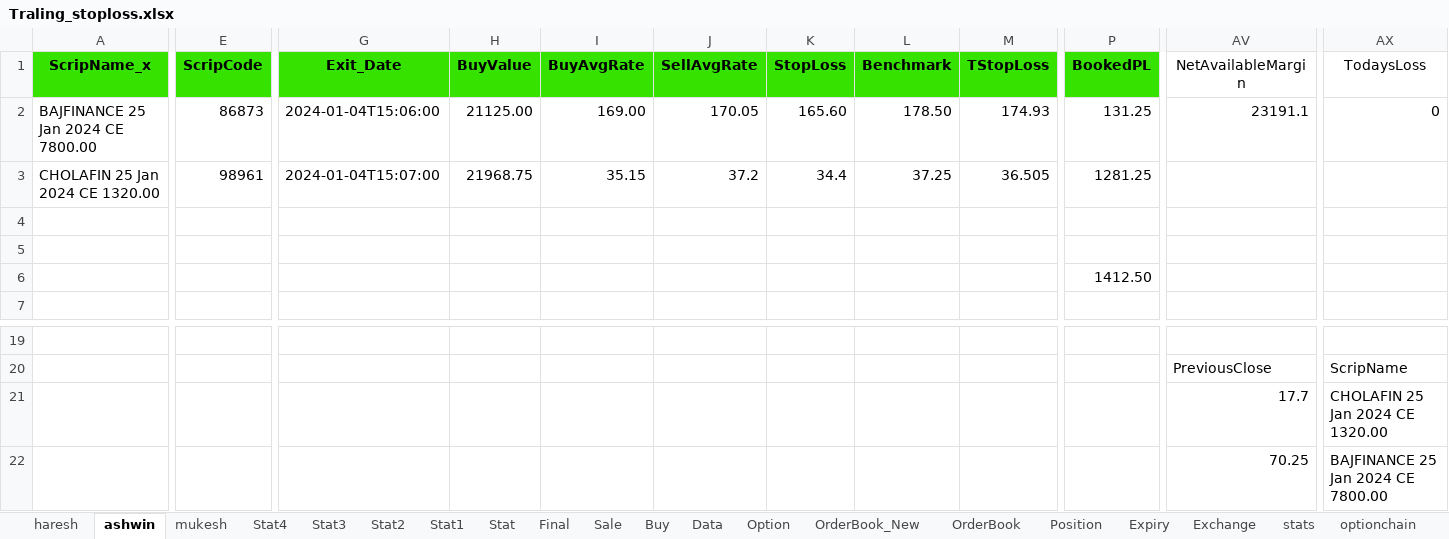
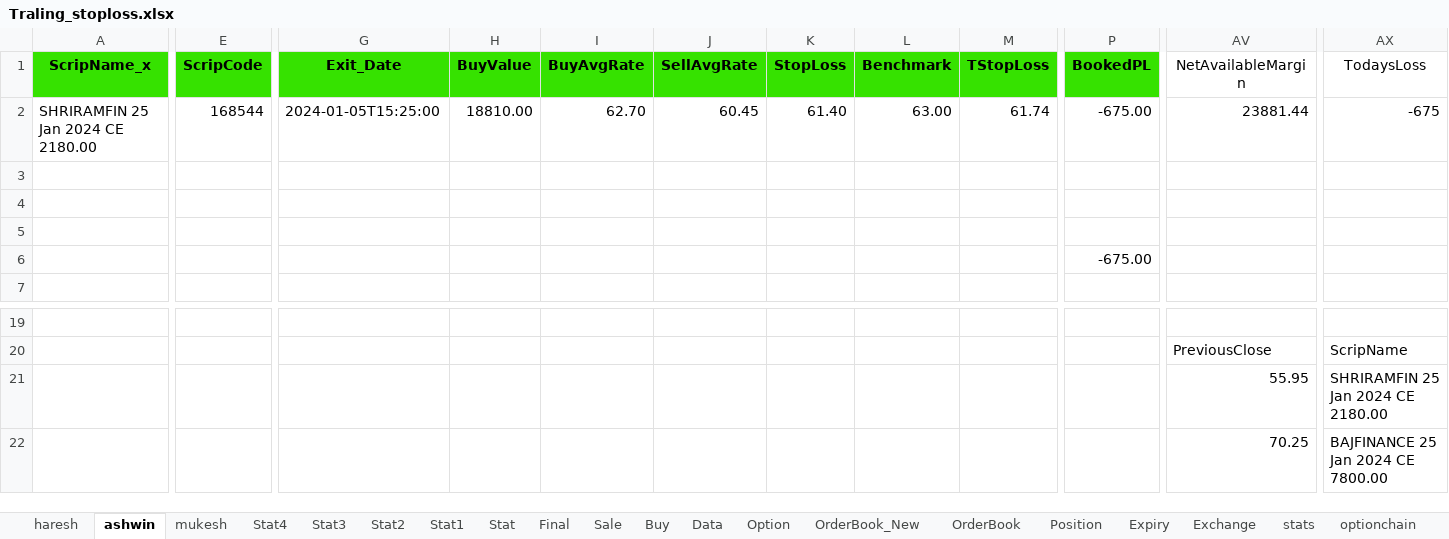
Before and after one commit to mkbairwa942/mkbairwa, an Excel workbook: Traling_stoploss.xlsx, sheet ashwin, drawn as a sheet; only a part is shown, gaps mark what is left out; values as stored, in another font and other column widths than the file's, no borders; conditional formats not drawn; removed rows and columns are numbered as before the commit, all else as after; rows hold the shown columns only; the diff covers the shown part only; the diff names each change by its address in the sheet, - before the commit and + after, or states it on an @@ line.

```diff
--- a/Traling_stoploss.xlsx (sheet ashwin)
+++ b/Traling_stoploss.xlsx (sheet ashwin)
-A2 (ScripName_x): BAJFINANCE 25 Jan 2024 CE 7800.00
+A2 (ScripName_x): SHRIRAMFIN 25 Jan 2024 CE 2180.00
-E2 (ScripCode): 86873
+E2 (ScripCode): 168544
-G2 (Exit_Date): 2024-01-04T15:06:00
+G2 (Exit_Date): 2024-01-05T15:25:00
-H2 (BuyValue): 21125.00
+H2 (BuyValue): 18810.00
-I2 (BuyAvgRate): 169.00
+I2 (BuyAvgRate): 62.70
-J2 (SellAvgRate): 170.05
+J2 (SellAvgRate): 60.45
-K2 (StopLoss): 165.60
+K2 (StopLoss): 61.40
-L2 (Benchmark): 178.50
+L2 (Benchmark): 63.00
-M2 (TStopLoss): 174.93
+M2 (TStopLoss): 61.74
-P2 (BookedPL): 131.25
+P2 (BookedPL): -675.00
-AV2 (NetAvailableMargin): 23191.1
+AV2 (NetAvailableMargin): 23881.44
-AX2 (TodaysLoss): 0
+AX2 (TodaysLoss): -675
-row 3: CHOLAFIN 25 Jan 2024 CE 1320.00 | 98961 | 2024-01-04T15:07:00 | 21968.75 | 35.15 | 37.2 | 34.4 | 37.25 | 36.505 | 1281.25
+row 5: (empty)
-P6 (BookedPL): 1412.50
+P6 (BookedPL): -675.00
-AV21 (NetAvailableMargin): 17.7
+AV21 (NetAvailableMargin): 55.95
-AX21 (TodaysLoss): CHOLAFIN 25 Jan 2024 CE 1320.00
+AX21 (TodaysLoss): SHRIRAMFIN 25 Jan 2024 CE 2180.00
```
Also changed, not shown: 14 edited cells elsewhere in this sheet, sheet Stat4, formulas that keep their value, Traling_stoploss_new.xlsx, 3 other files.
